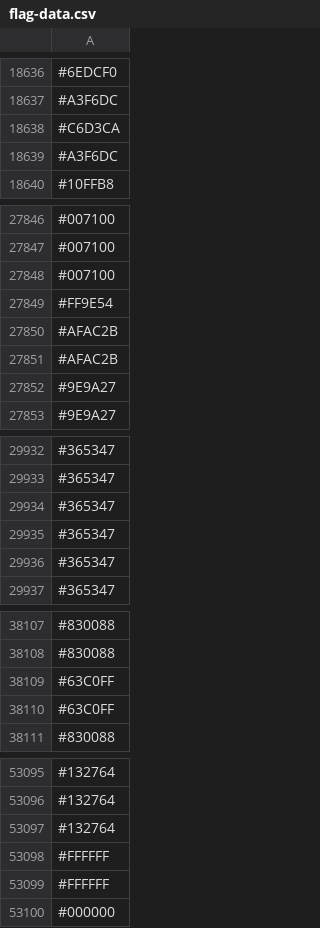
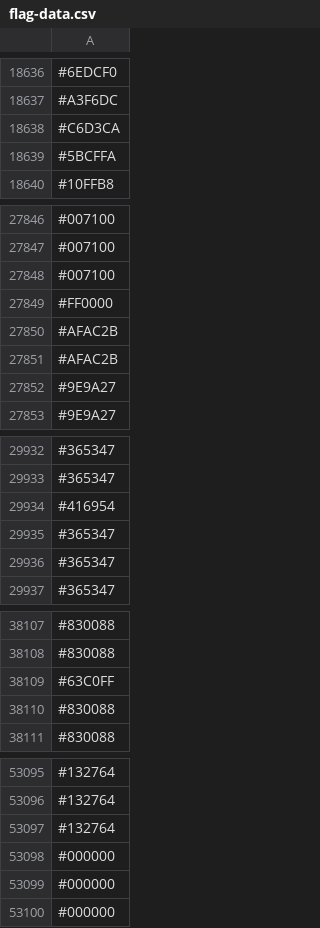
Before and after one commit to capsuleman/dirtybiology-flag-versioning, a CSV file: flag-data.csv, drawn as a sheet; only a part is shown, gaps mark what is left out; the diff covers the shown part only.

Commit message:
:camera_flash: Update flag data

```diff
--- a/flag-data.csv
+++ b/flag-data.csv
@@ -18638,3 +18638,3 @@
 #C6D3CA
-#A3F6DC
+#5BCFFA
 #10FFB8
@@ -27848,3 +27848,3 @@
 #007100
-#FF9E54
+#FF0000
 #AFAC2B
@@ -29933,3 +29933,3 @@
 #365347
-#365347
+#416954
 #365347
@@ -38109,3 +38109,3 @@
 #63C0FF
-#63C0FF
+#830088
 #830088
@@ -53097,4 +53097,4 @@
 #132764
-#FFFFFF
-#FFFFFF
+#000000
+#000000
 #000000
```
Also changed, not shown: 5 added rows, 6 removed rows, 2 moved rows and 14 edited cells elsewhere in this file.
